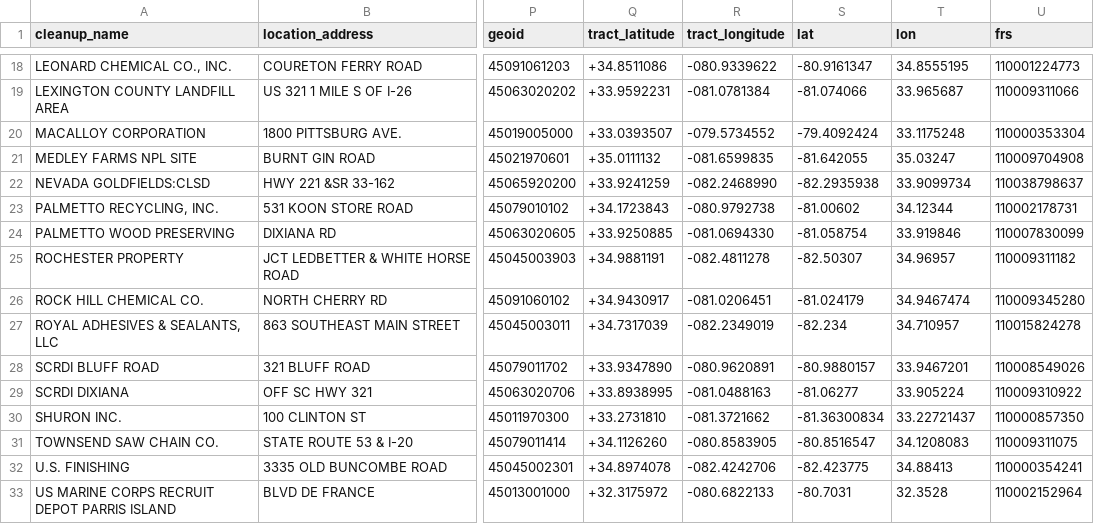
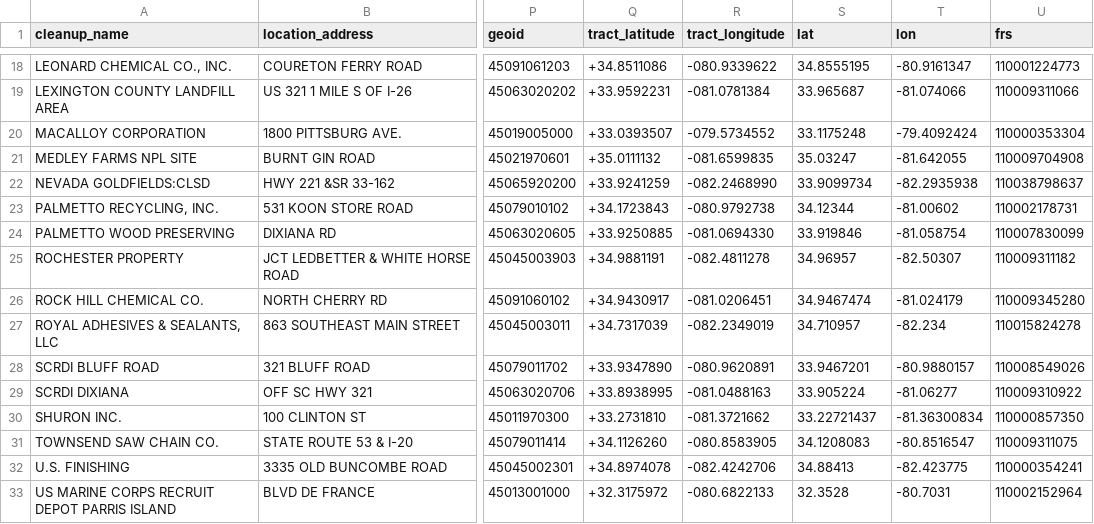
Before and after one commit to tamilyn/dhomer, a CSV file: data-raw/superfund_processed.csv, drawn as a sheet; only a part is shown, gaps mark what is left out; the diff covers the shown part only; the diff names each change by its address in the sheet, - before the commit and + after, or states it on an @@ line.

```diff
--- a/data-raw/superfund_processed.csv
+++ b/data-raw/superfund_processed.csv
-S18 (lat): -80.9161347
+S18 (lat): 34.8555195
-T18 (lon): 34.8555195
+T18 (lon): -80.9161347
-S19 (lat): -81.074066
+S19 (lat): 33.965687
-T19 (lon): 33.965687
+T19 (lon): -81.074066
-S20 (lat): -79.4092424
+S20 (lat): 33.1175248
-T20 (lon): 33.1175248
+T20 (lon): -79.4092424
-S21 (lat): -81.642055
+S21 (lat): 35.03247
-T21 (lon): 35.03247
+T21 (lon): -81.642055
-S22 (lat): -82.2935938
+S22 (lat): 33.9099734
-T22 (lon): 33.9099734
+T22 (lon): -82.2935938
-S23 (lat): -81.00602
+S23 (lat): 34.12344
-T23 (lon): 34.12344
+T23 (lon): -81.00602
-S24 (lat): -81.058754
+S24 (lat): 33.919846
-T24 (lon): 33.919846
+T24 (lon): -81.058754
-S25 (lat): -82.50307
+S25 (lat): 34.96957
-T25 (lon): 34.96957
+T25 (lon): -82.50307
-S26 (lat): -81.024179
+S26 (lat): 34.9467474
-T26 (lon): 34.9467474
+T26 (lon): -81.024179
-S27 (lat): -82.234
+S27 (lat): 34.710957
-T27 (lon): 34.710957
+T27 (lon): -82.234
-S28 (lat): -80.9880157
+S28 (lat): 33.9467201
-T28 (lon): 33.9467201
+T28 (lon): -80.9880157
-S29 (lat): -81.06277
+S29 (lat): 33.905224
-T29 (lon): 33.905224
+T29 (lon): -81.06277
-S30 (lat): -81.36300834
+S30 (lat): 33.22721437
-T30 (lon): 33.22721437
+T30 (lon): -81.36300834
-S31 (lat): -80.8516547
+S31 (lat): 34.1208083
-T31 (lon): 34.1208083
+T31 (lon): -80.8516547
-S32 (lat): -82.423775
+S32 (lat): 34.88413
-T32 (lon): 34.88413
+T32 (lon): -82.423775
-S33 (lat): -80.7031
+S33 (lat): 32.3528
-T33 (lon): 32.3528
+T33 (lon): -80.7031
```
Also changed, not shown: 34 edited cells elsewhere in this file, data-raw/brownfields_processed.csv, data-raw/contaminants_processed.csv, 19 other files.
